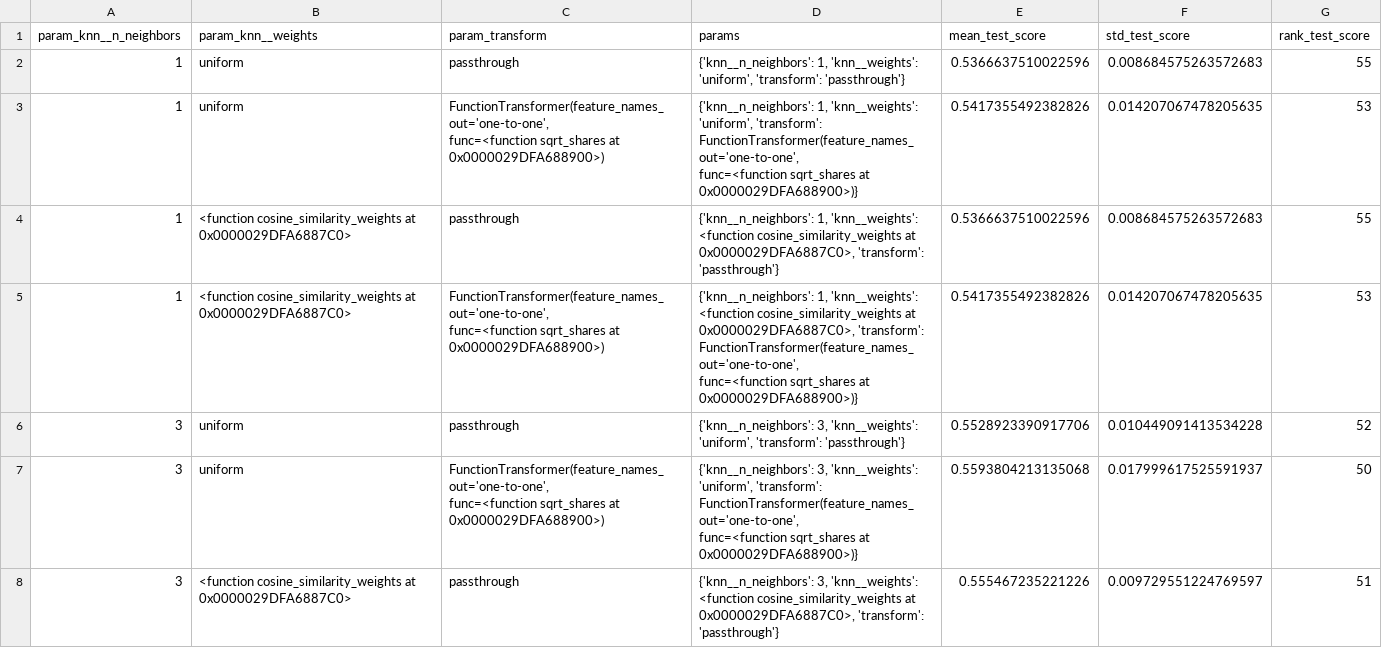
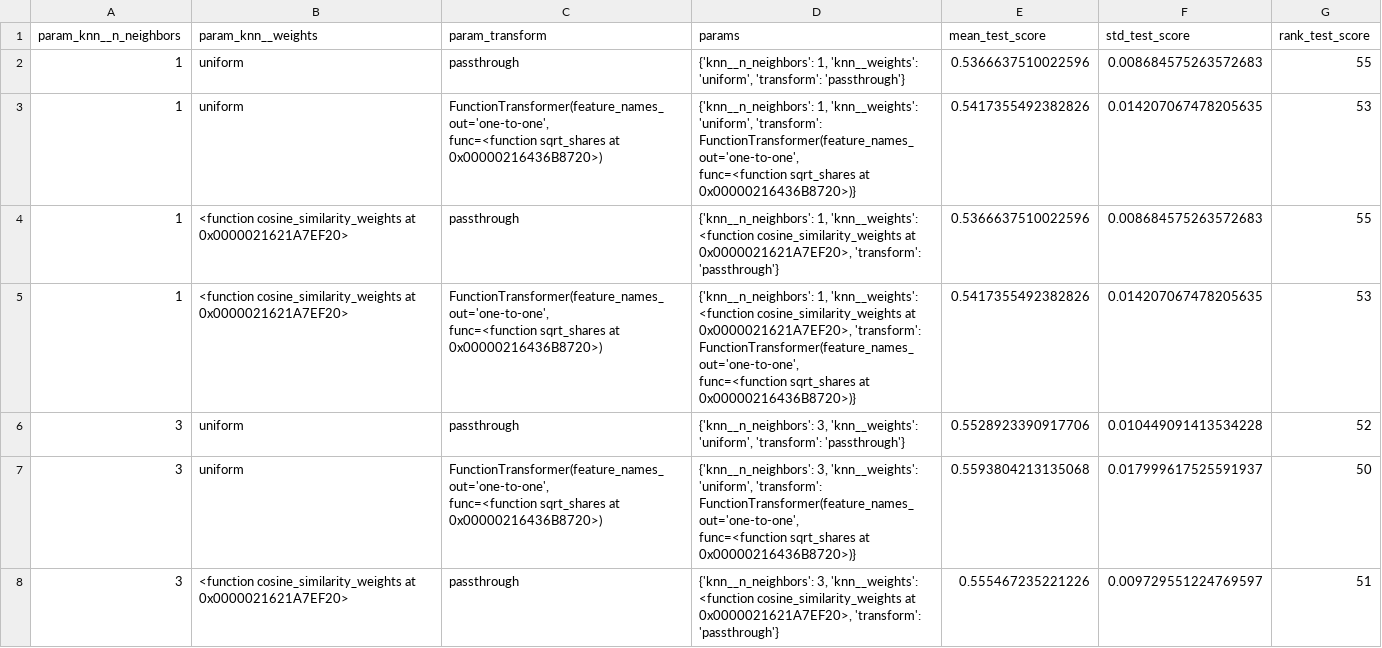
Before and after one commit to CandelaCG04/NLP_Detecting-Censorship-Associated-Topics, a CSV file: datasets/topics/classification_24topics/knn_cv_results.csv, drawn as a sheet; only a part is shown; the diff covers the shown part only.

```diff
--- a/datasets/topics/classification_24topics/knn_cv_results.csv
+++ b/datasets/topics/classification_24topics/knn_cv_results.csv
@@ -2,13 +2,13 @@ param_knn__n_neighbors,param_knn__weights,param_transform,params,mean_test_score
 1,uniform,passthrough,"{'knn__n_neighbors': 1, 'knn__weights': 'uniform', 'transform': 'passthrough'}",0.5366637510022596,0.008684575263572683,55
-1,uniform,"FunctionTransformer(feature_names_out='one-to-one',
-                    func=<function sqrt_shares at 0x0000029DFA688900>)","{'knn__n_neighbors': 1, 'knn__weights': 'uniform', 'transform': FunctionTransformer(feature_names_out='one-to-one',
-                    func=<function sqrt_shares at 0x0000029DFA688900>)}",0.5417355492382826,0.014207067478205635,53
-1,<function cosine_similarity_weights at 0x0000029DFA6887C0>,passthrough,"{'knn__n_neighbors': 1, 'knn__weights': <function cosine_similarity_weights at 0x0000029DFA6887C0>, 'transform': 'passthrough'}",0.5366637510022596,0.008684575263572683,55
-1,<function cosine_similarity_weights at 0x0000029DFA6887C0>,"FunctionTransformer(feature_names_out='one-to-one',
-                    func=<function sqrt_shares at 0x0000029DFA688900>)","{'knn__n_neighbors': 1, 'knn__weights': <function cosine_similarity_weights at 0x0000029DFA6887C0>, 'transform': FunctionTransformer(feature_names_out='one-to-one',
-                    func=<function sqrt_shares at 0x0000029DFA688900>)}",0.5417355492382826,0.014207067478205635,53
+1,uniform,"FunctionTransformer(feature_names_out='one-to-one',
+                    func=<function sqrt_shares at 0x00000216436B8720>)","{'knn__n_neighbors': 1, 'knn__weights': 'uniform', 'transform': FunctionTransformer(feature_names_out='one-to-one',
+                    func=<function sqrt_shares at 0x00000216436B8720>)}",0.5417355492382826,0.014207067478205635,53
+1,<function cosine_similarity_weights at 0x0000021621A7EF20>,passthrough,"{'knn__n_neighbors': 1, 'knn__weights': <function cosine_similarity_weights at 0x0000021621A7EF20>, 'transform': 'passthrough'}",0.5366637510022596,0.008684575263572683,55
+1,<function cosine_similarity_weights at 0x0000021621A7EF20>,"FunctionTransformer(feature_names_out='one-to-one',
+                    func=<function sqrt_shares at 0x00000216436B8720>)","{'knn__n_neighbors': 1, 'knn__weights': <function cosine_similarity_weights at 0x0000021621A7EF20>, 'transform': FunctionTransformer(feature_names_out='one-to-one',
+                    func=<function sqrt_shares at 0x00000216436B8720>)}",0.5417355492382826,0.014207067478205635,53
 3,uniform,passthrough,"{'knn__n_neighbors': 3, 'knn__weights': 'uniform', 'transform': 'passthrough'}",0.5528923390917706,0.010449091413534228,52
-3,uniform,"FunctionTransformer(feature_names_out='one-to-one',
-                    func=<function sqrt_shares at 0x0000029DFA688900>)","{'knn__n_neighbors': 3, 'knn__weights': 'uniform', 'transform': FunctionTransformer(feature_names_out='one-to-one',
-                    func=<function sqrt_shares at 0x0000029DFA688900>)}",0.5593804213135068,0.017999617525591937,50
-3,<function cosine_similarity_weights at 0x0000029DFA6887C0>,passthrough,"{'knn__n_neighbors': 3, 'knn__weights': <function cosine_similarity_weights at 0x0000029DFA6887C0>, 'transform': 'passthrough'}",0.555467235221226,0.009729551224769597,51
+3,uniform,"FunctionTransformer(feature_names_out='one-to-one',
+                    func=<function sqrt_shares at 0x00000216436B8720>)","{'knn__n_neighbors': 3, 'knn__weights': 'uniform', 'transform': FunctionTransformer(feature_names_out='one-to-one',
+                    func=<function sqrt_shares at 0x00000216436B8720>)}",0.5593804213135068,0.017999617525591937,50
+3,<function cosine_similarity_weights at 0x0000021621A7EF20>,passthrough,"{'knn__n_neighbors': 3, 'knn__weights': <function cosine_similarity_weights at 0x0000021621A7EF20>, 'transform': 'passthrough'}",0.555467235221226,0.009729551224769597,51
```
Also changed, not shown: 87 edited cells elsewhere in this file, datasets/topics/classification_24topics/best_params.csv, datasets/topics/classification_24topics/logreg_cv_results.csv, 42 other files.
